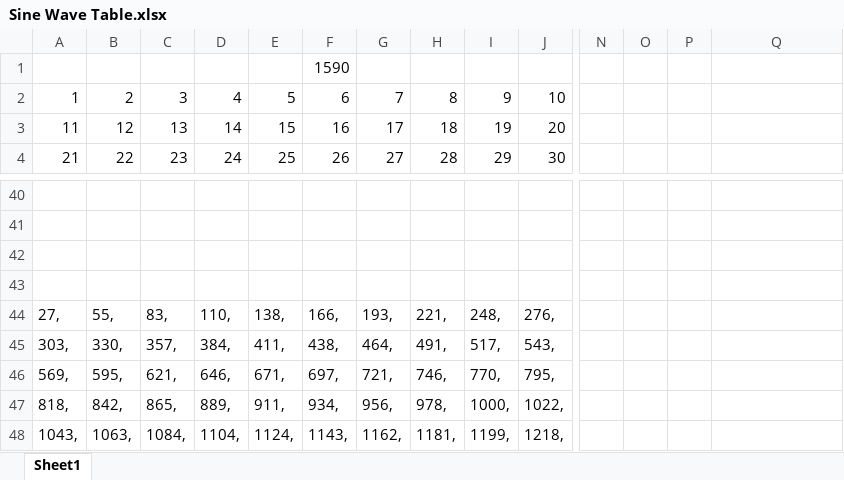
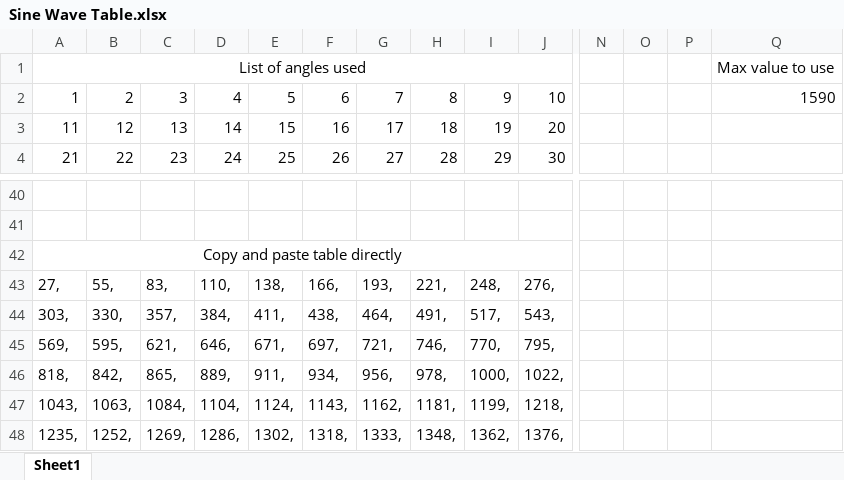
Before and after one commit to CraigComberbach/Afriji-PV-Refridgerator, an Excel workbook: Firmware/Sine Wave Table.xlsx, sheet Sheet1, drawn as a sheet; only a part is shown, gaps mark what is left out; the shorter side is filled out with more unchanged rows; values as stored, in another font and other column widths than the file's, no borders; removed rows and columns are numbered as before the commit, all else as after; rows hold the shown columns only; the diff names each change by its address in the sheet, - before the commit and + after, or states it on an @@ line.

```diff
--- a/Firmware/Sine Wave Table.xlsx (sheet Sheet1)
+++ b/Firmware/Sine Wave Table.xlsx (sheet Sheet1)
-row 1:  |  |  |  |  | 1590
+row 1: List of angles used |  |  |  |  |  |  |  |  |  |  |  |  | Max value to use
-Q2: (empty)
+Q2: 1590
-A42: (empty)
+A42: Copy and paste table directly
+A42:J42 merged
-row 43: (empty)
```
Also changed, not shown: 4 other files.
